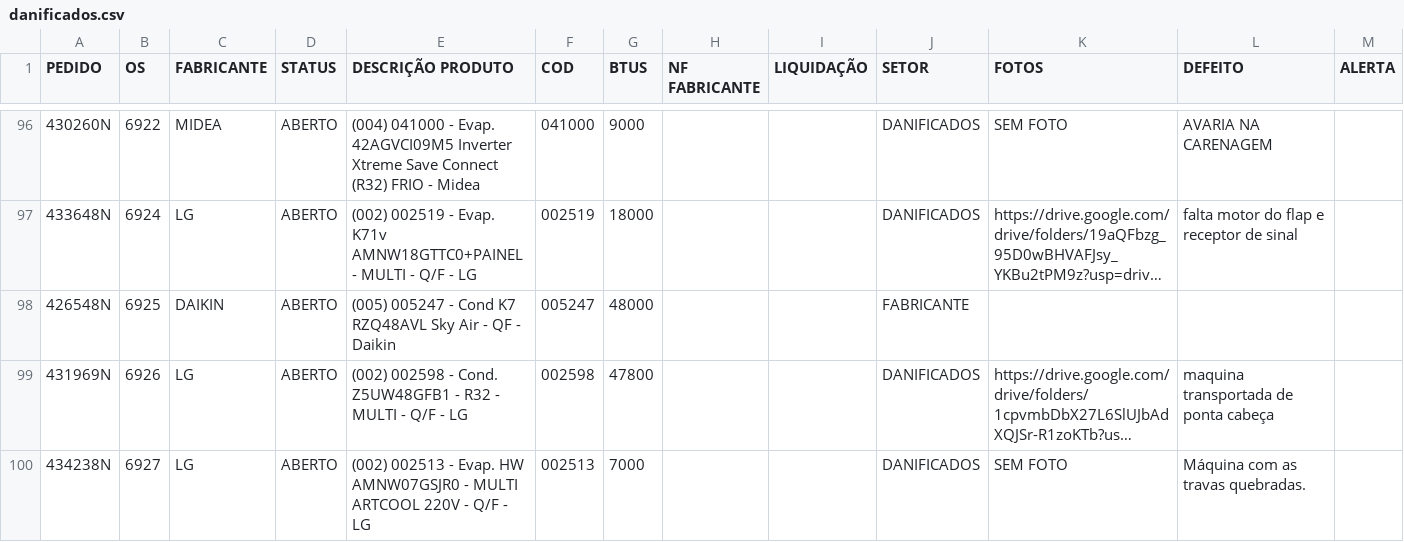
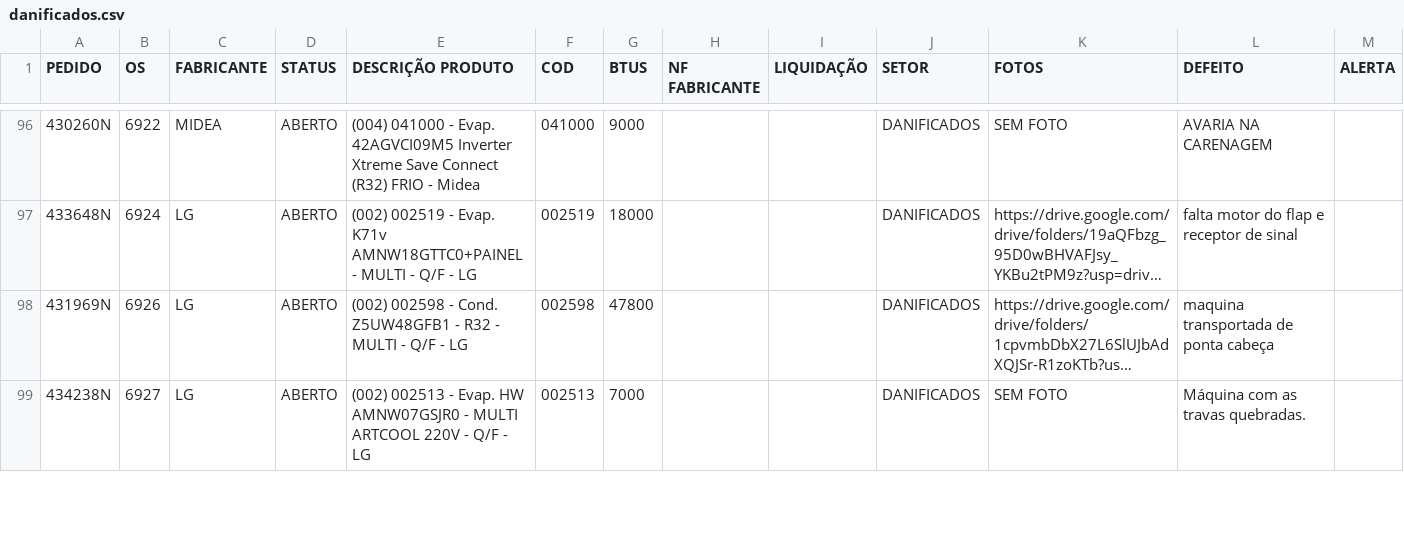
Before and after one commit to discomerciologistica/DANIFICADOS, a CSV file: danificados.csv, drawn as a sheet; only a part is shown, gaps mark what is left out; long unchanged cells end in …; the diff names each change by its address in the sheet, - before the commit and + after, or states it on an @@ line.

Commit message:
Update danificados.csv

```diff
--- a/danificados.csv
+++ b/danificados.csv
-row 98: 426548N | 6925 | DAIKIN | ABERTO | (005) 005247 - Cond K7 RZQ48AVL Sky Air - QF - Daikin | 005247 | 48000 |  |  | FABRICANTE
```
